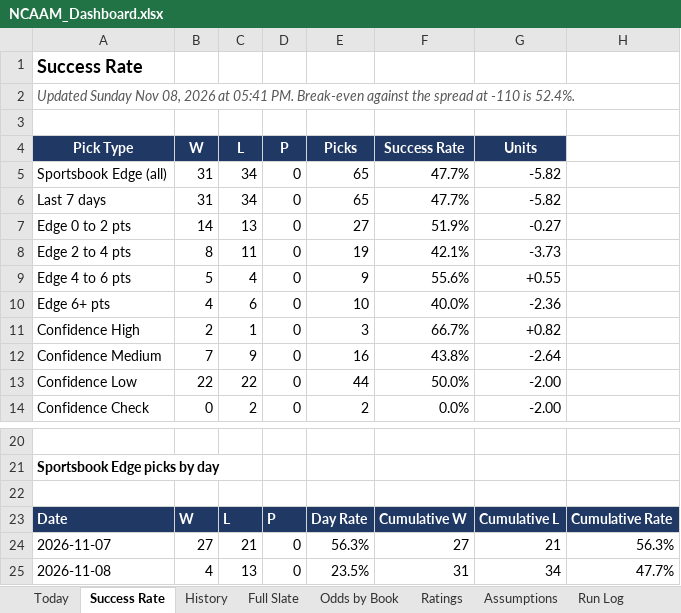
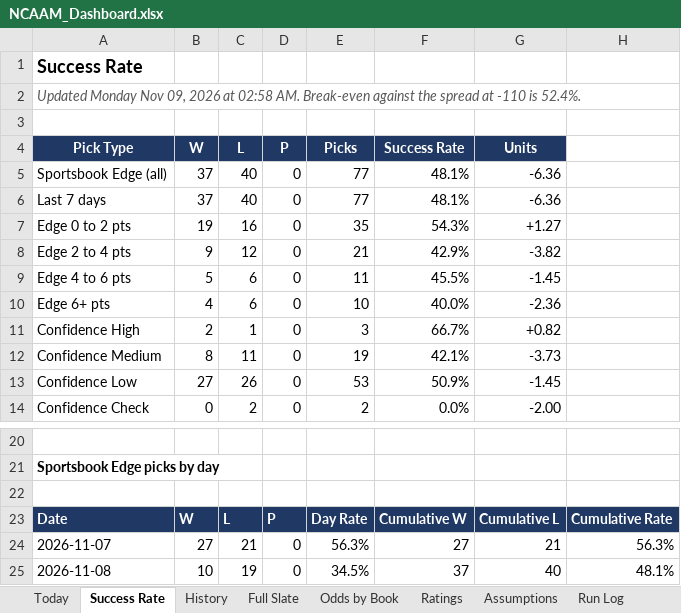
Before and after one commit to coltenmorris/ncaam-model, an Excel workbook: docs/NCAAM_Dashboard.xlsx, sheet Success Rate, drawn as a sheet; only a part is shown, gaps mark what is left out; values as stored, in another font and other column widths than the file's, no borders; charts and pictures not drawn; the diff covers the shown part only; the diff names each change by its address in the sheet, - before the commit and + after, or states it on an @@ line.

```diff
--- a/docs/NCAAM_Dashboard.xlsx (sheet Success Rate)
+++ b/docs/NCAAM_Dashboard.xlsx (sheet Success Rate)
-A2 (Pick Type): Updated Sunday Nov 08, 2026 at 05:41 PM. Break-even against…
+A2 (Pick Type): Updated Monday Nov 09, 2026 at 02:58 AM. Break-even against…
-B5:B6 (W): 31
+B5:B6 (W): 37
-C5:C6 (L): 34
+C5:C6 (L): 40
-E5:E6 (Picks): 65
+E5:E6 (Picks): 77
-F5:F6 (Success Rate): 47.7%
+F5:F6 (Success Rate): 48.1%
-G5:G6 (Units): -5.82
+G5:G6 (Units): -6.36
-B7 (W): 14
+B7 (W): 19
-C7 (L): 13
+C7 (L): 16
-E7 (Picks): 27
+E7 (Picks): 35
-F7 (Success Rate): 51.9%
+F7 (Success Rate): 54.3%
-G7 (Units): -0.27
+G7 (Units): +1.27
-B8 (W): 8
+B8 (W): 9
-C8 (L): 11
+C8 (L): 12
-E8 (Picks): 19
+E8 (Picks): 21
-F8 (Success Rate): 42.1%
+F8 (Success Rate): 42.9%
-G8 (Units): -3.73
+G8 (Units): -3.82
-C9 (L): 4
+C9 (L): 6
-E9 (Picks): 9
+E9 (Picks): 11
-F9 (Success Rate): 55.6%
+F9 (Success Rate): 45.5%
-G9 (Units): +0.55
+G9 (Units): -1.45
-B12 (W): 7
+B12 (W): 8
-C12 (L): 9
+C12 (L): 11
-E12 (Picks): 16
+E12 (Picks): 19
-F12 (Success Rate): 43.8%
+F12 (Success Rate): 42.1%
-G12 (Units): -2.64
+G12 (Units): -3.73
-B13 (W): 22
+B13 (W): 27
-C13 (L): 22
+C13 (L): 26
-E13 (Picks): 44
+E13 (Picks): 53
-F13 (Success Rate): 50.0%
+F13 (Success Rate): 50.9%
-G13 (Units): -2.00
+G13 (Units): -1.45
-B25 (W): 4
+B25 (W): 10
-C25 (L): 13
+C25 (L): 19
-E25 (Picks): 23.5%
+E25 (Picks): 34.5%
-F25 (Success Rate): 31
+F25 (Success Rate): 37
-G25 (Units): 34
+G25 (Units): 40
-H25: 47.7%
+H25: 48.1%
```
Also changed, not shown: 23 edited cells elsewhere in this sheet, sheet Odds by Book, sheet Ratings, sheet Full Slate, sheet History, sheet Today, sheet Run Log, 8 other files.
